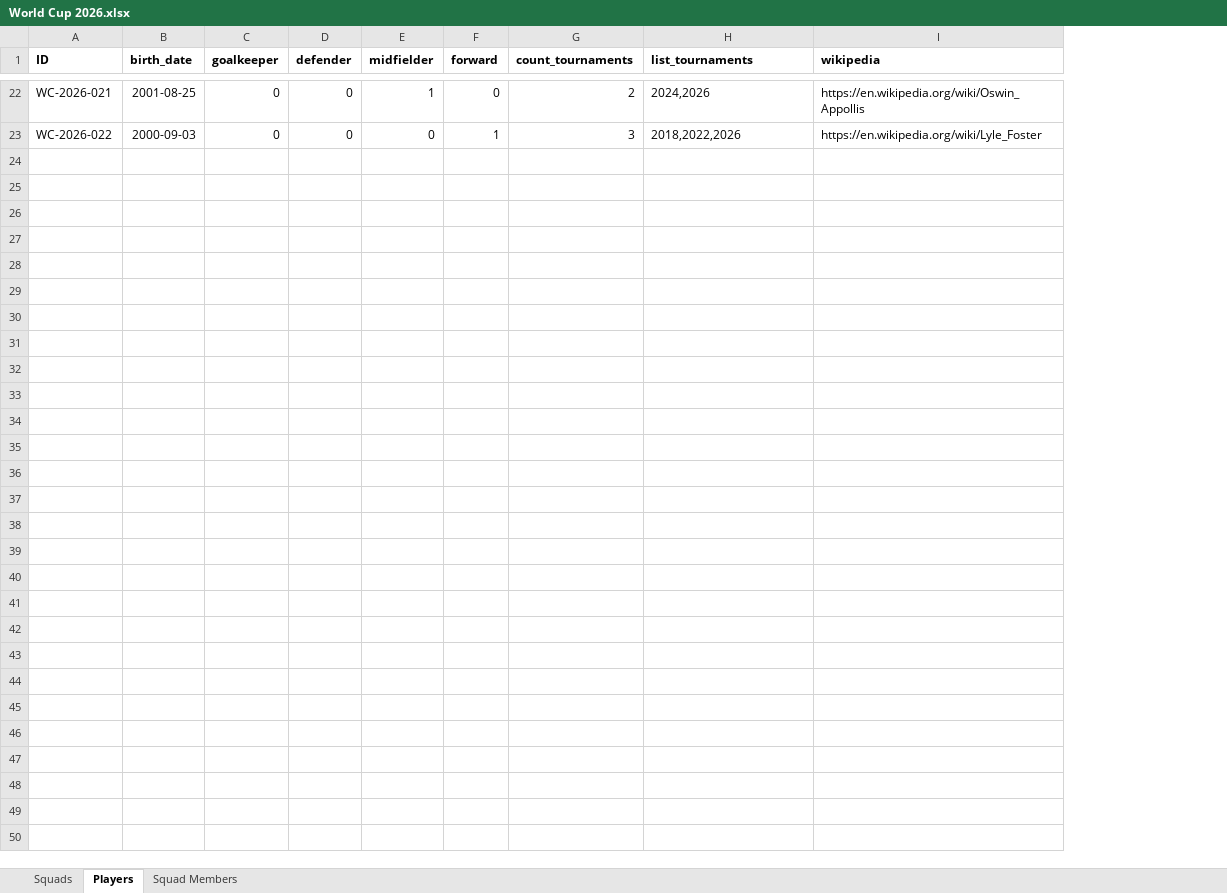
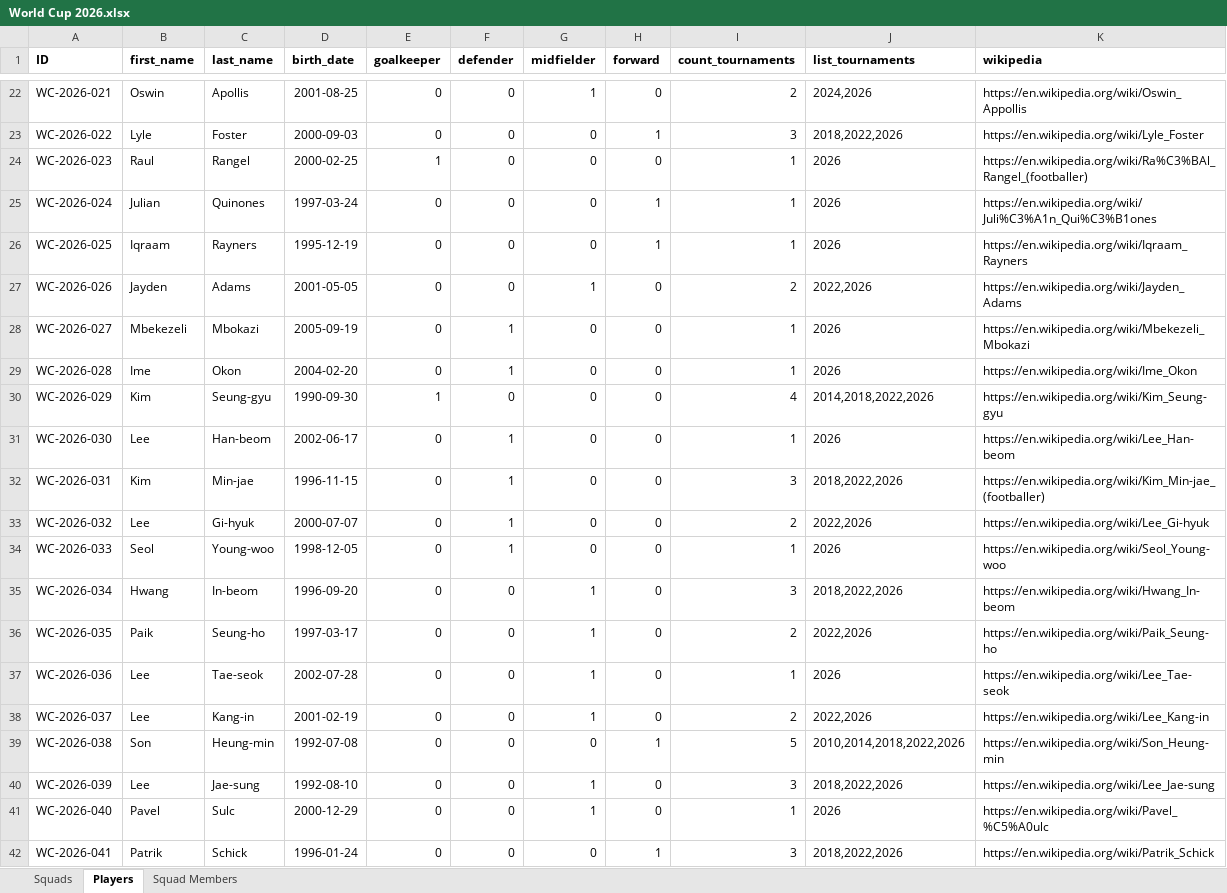
Before and after one commit to romannjoroge/AIEngineering, an Excel workbook: Projects/FIFACompetition/WorldCup2026/data/World Cup 2026.xlsx, sheet Players, drawn as a sheet; only a part is shown, gaps mark what is left out; values as stored, in another font and other column widths than the file's, no borders; table styles not drawn; the diff covers the shown part only; the diff names each change by its address in the sheet, - before the commit and + after, or states it on an @@ line.

Commit message:
feat: Day 2 of world cup

```diff
--- a/Projects/FIFACompetition/WorldCup2026/data/World Cup 2026.xlsx (sheet Players)
+++ b/Projects/FIFACompetition/WorldCup2026/data/World Cup 2026.xlsx (sheet Players)
+column B (first_name), rows 22-23: Oswin | Lyle
+column C (last_name), rows 22-23: Apollis | Foster
+row 24: WC-2026-023 | Raul | Rangel | 2000-02-25 | 1 | 0 | 0 | 0 | 1 | 2026 | https://en.wikipedia.org/wiki/Ra%C3%BAl_Rangel_(footballer)
+row 25: WC-2026-024 | Julian | Quinones | 1997-03-24 | 0 | 0 | 0 | 1 | 1 | 2026 | https://en.wikipedia.org/wiki/Juli%C3%A1n_Qui%C3%B1ones
+row 26: WC-2026-025 | Iqraam | Rayners | 1995-12-19 | 0 | 0 | 0 | 1 | 1 | 2026 | https://en.wikipedia.org/wiki/Iqraam_Rayners
+row 27: WC-2026-026 | Jayden | Adams | 2001-05-05 | 0 | 0 | 1 | 0 | 2 | 2022,2026 | https://en.wikipedia.org/wiki/Jayden_Adams
+row 28: WC-2026-027 | Mbekezeli | Mbokazi | 2005-09-19 | 0 | 1 | 0 | 0 | 1 | 2026 | https://en.wikipedia.org/wiki/Mbekezeli_Mbokazi
+row 29: WC-2026-028 | Ime | Okon | 2004-02-20 | 0 | 1 | 0 | 0 | 1 | 2026 | https://en.wikipedia.org/wiki/Ime_Okon
+row 30: WC-2026-029 | Kim | Seung-gyu | 1990-09-30 | 1 | 0 | 0 | 0 | 4 | 2014,2018,2022,2026 | https://en.wikipedia.org/wiki/Kim_Seung-gyu
+row 31: WC-2026-030 | Lee | Han-beom | 2002-06-17 | 0 | 1 | 0 | 0 | 1 | 2026 | https://en.wikipedia.org/wiki/Lee_Han-beom
+row 32: WC-2026-031 | Kim | Min-jae | 1996-11-15 | 0 | 1 | 0 | 0 | 3 | 2018,2022,2026 | https://en.wikipedia.org/wiki/Kim_Min-jae_(footballer)
+row 33: WC-2026-032 | Lee | Gi-hyuk | 2000-07-07 | 0 | 1 | 0 | 0 | 2 | 2022,2026 | https://en.wikipedia.org/wiki/Lee_Gi-hyuk
+row 34: WC-2026-033 | Seol | Young-woo | 1998-12-05 | 0 | 1 | 0 | 0 | 1 | 2026 | https://en.wikipedia.org/wiki/Seol_Young-woo
+row 35: WC-2026-034 | Hwang | In-beom | 1996-09-20 | 0 | 0 | 1 | 0 | 3 | 2018,2022,2026 | https://en.wikipedia.org/wiki/Hwang_In-beom
+row 36: WC-2026-035 | Paik | Seung-ho | 1997-03-17 | 0 | 0 | 1 | 0 | 2 | 2022,2026 | https://en.wikipedia.org/wiki/Paik_Seung-ho
+row 37: WC-2026-036 | Lee | Tae-seok | 2002-07-28 | 0 | 0 | 1 | 0 | 1 | 2026 | https://en.wikipedia.org/wiki/Lee_Tae-seok
+row 38: WC-2026-037 | Lee | Kang-in | 2001-02-19 | 0 | 0 | 1 | 0 | 2 | 2022,2026 | https://en.wikipedia.org/wiki/Lee_Kang-in
+row 39: WC-2026-038 | Son | Heung-min | 1992-07-08 | 0 | 0 | 0 | 1 | 5 | 2010,2014,2018,2022,2026 | https://en.wikipedia.org/wiki/Son_Heung-min
+row 40: WC-2026-039 | Lee | Jae-sung | 1992-08-10 | 0 | 0 | 1 | 0 | 3 | 2018,2022,2026 | https://en.wikipedia.org/wiki/Lee_Jae-sung
+row 41: WC-2026-040 | Pavel | Sulc | 2000-12-29 | 0 | 0 | 1 | 0 | 1 | 2026 | https://en.wikipedia.org/wiki/Pavel_%C5%A0ulc
+row 42: WC-2026-041 | Patrik | Schick | 1996-01-24 | 0 | 0 | 0 | 1 | 3 | 2018,2022,2026 | https://en.wikipedia.org/wiki/Patrik_Schick
```
Also changed, not shown: 35 added rows and cell formats elsewhere in this sheet, sheet Squad Members, sheet Squads, 9 other files.
